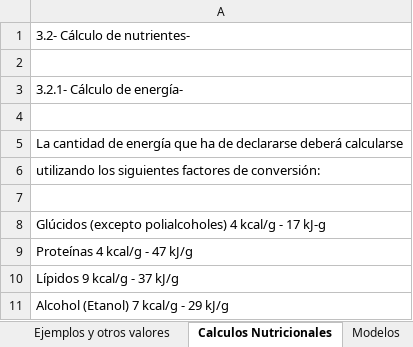
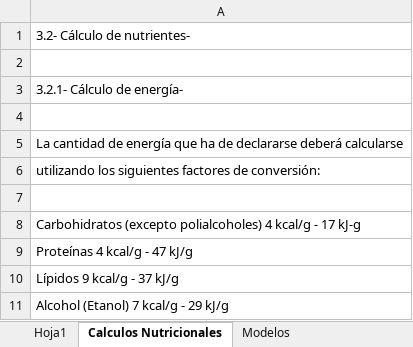
Before and after one commit to byTowi420/epic_food_formulator, an Excel workbook: Ejemplo tabla nutricional.xlsx, sheet Calculos Nutricionales, drawn as a sheet; only a part is shown; values as stored, in another font and other column widths than the file's, no borders; the diff names each change by its address in the sheet, - before the commit and + after, or states it on an @@ line.

```diff
--- a/Ejemplo tabla nutricional.xlsx (sheet Calculos Nutricionales)
+++ b/Ejemplo tabla nutricional.xlsx (sheet Calculos Nutricionales)
+sheet tab: Hoja1
-A8: Glúcidos (excepto polialcoholes)…
+A8: Carbohidratos (excepto polialcoholes)…
```
Also changed, not shown: sheet Ejemplos y otros valores, saves/DeTodoElVerdadero.xlsx, saves/formulacion.xlsx, 8 other files.
